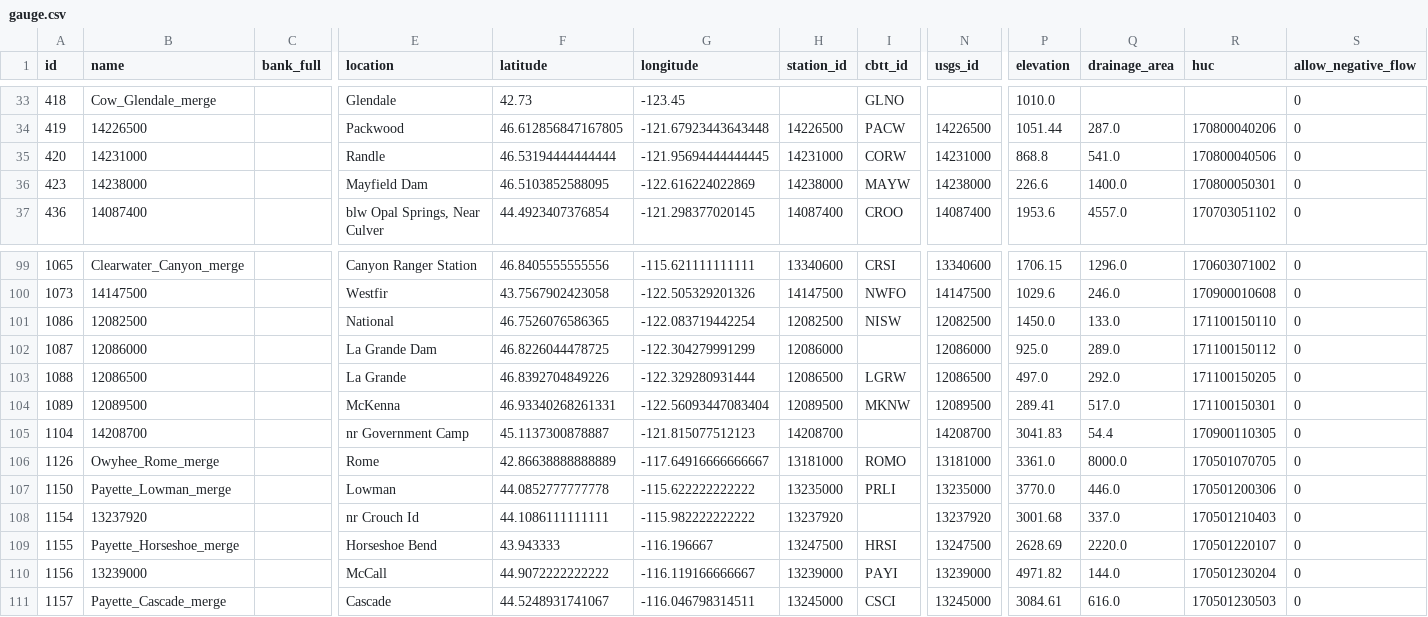
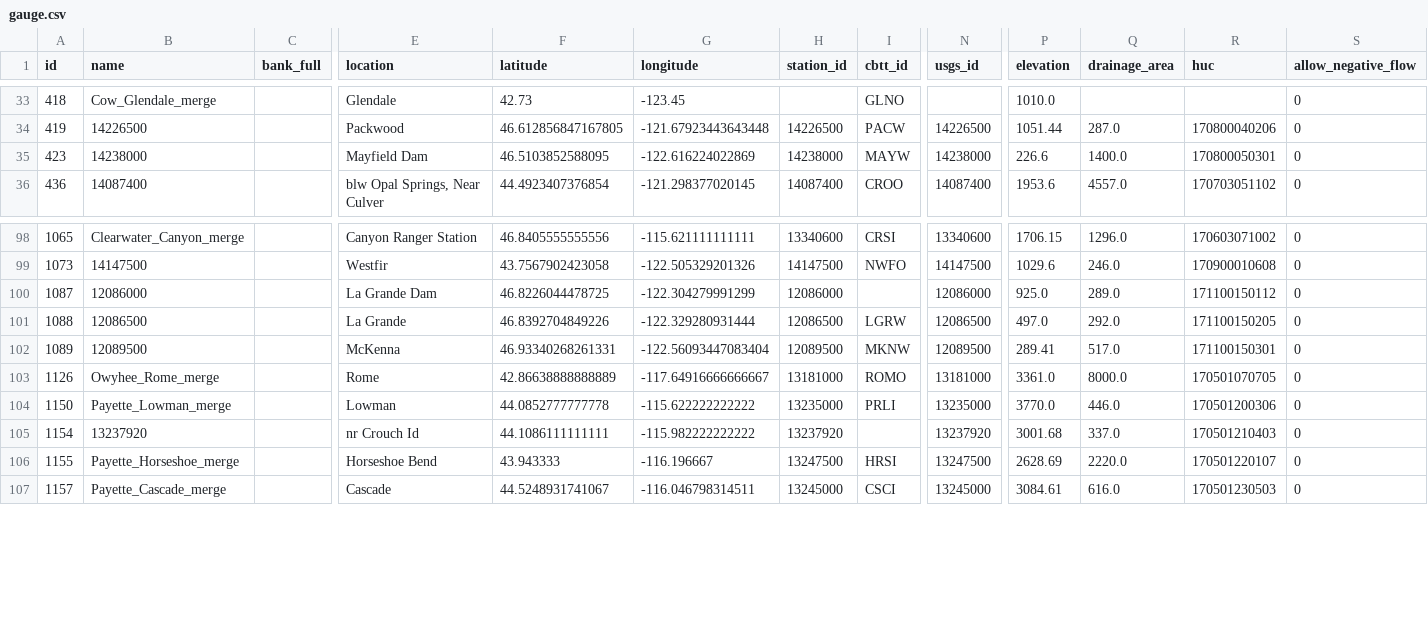
Before and after one commit to mousebrains/kayak_python, a CSV file: data/db/gauge.csv, drawn as a sheet; only a part is shown, gaps mark what is left out; rows hold the shown columns only; the diff names each change by its address in the sheet, - before the commit and + after, or states it on an @@ line.

```diff
--- a/data/db/gauge.csv
+++ b/data/db/gauge.csv
-row 35: 420 | 14231000 |  | Randle | 46.53194444444444 | -121.95694444444445 | 14231000 | CORW | 14231000 | 868.8 | 541.0 | 170800040506 | 0
-row 101: 1086 | 12082500 |  | National | 46.7526076586365 | -122.083719442254 | 12082500 | NISW | 12082500 | 1450.0 | 133.0 | 171100150110 | 0
-row 105: 1104 | 14208700 |  | nr Government Camp | 45.1137300878887 | -121.815077512123 | 14208700 |  | 14208700 | 3041.83 | 54.4 | 170900110305 | 0
-row 110: 1156 | 13239000 |  | McCall | 44.9072222222222 | -116.119166666667 | 13239000 | PAYI | 13239000 | 4971.82 | 144.0 | 170501230204 | 0
```
Also changed, not shown: data/db/reach.csv, data/db/reach_class.csv, 5 other files.
